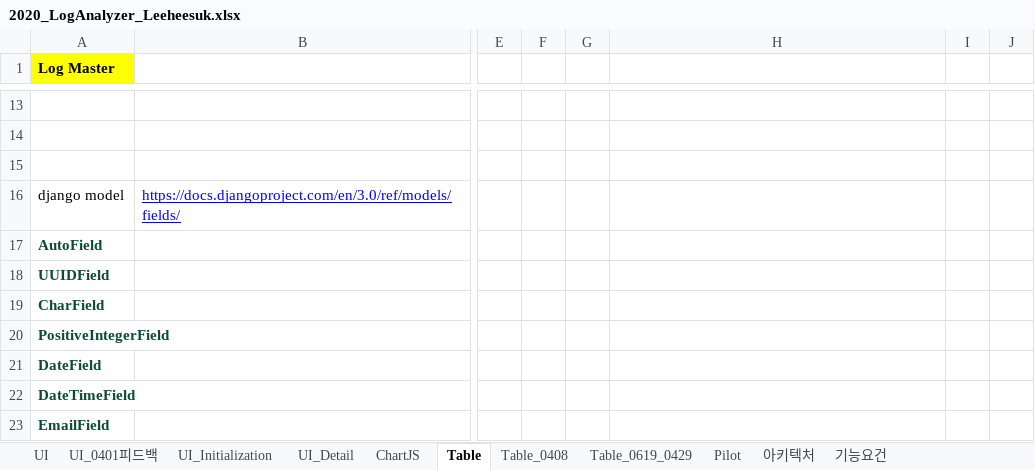
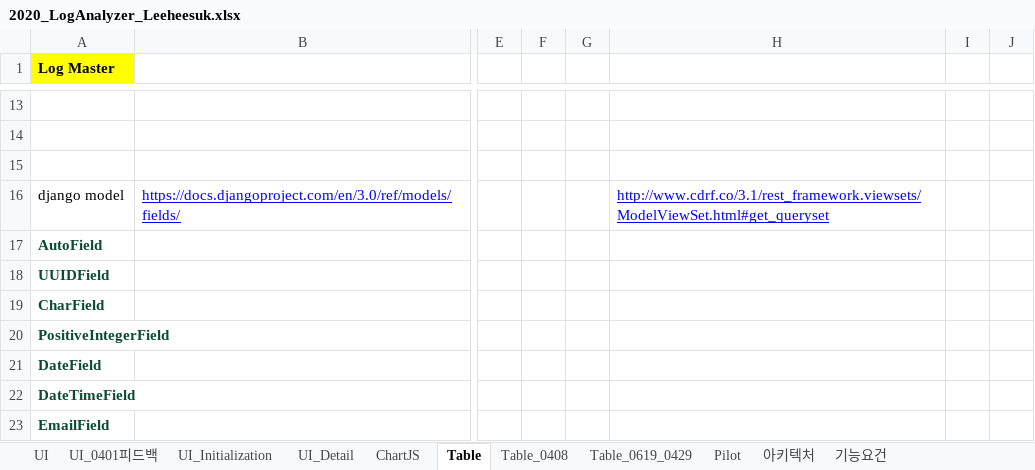
Before and after one commit to kimyd79/elao_codex, an Excel workbook: 2020_LogAnalyzer_Leeheesuk.xlsx, sheet Table, drawn as a sheet; only a part is shown, gaps mark what is left out; values as stored, in another font and other column widths than the file's, no borders; the diff names each change by its address in the sheet, - before the commit and + after, or states it on an @@ line.

```diff
--- a/2020_LogAnalyzer_Leeheesuk.xlsx (sheet Table)
+++ b/2020_LogAnalyzer_Leeheesuk.xlsx (sheet Table)
-H16: (empty)
+H16: http://www.cdrf.co/3.1/rest_framework.viewsets/ModelViewSet.html#get_queryset
```
Also changed, not shown: sheet Table_0619_0429, 14 other files.
